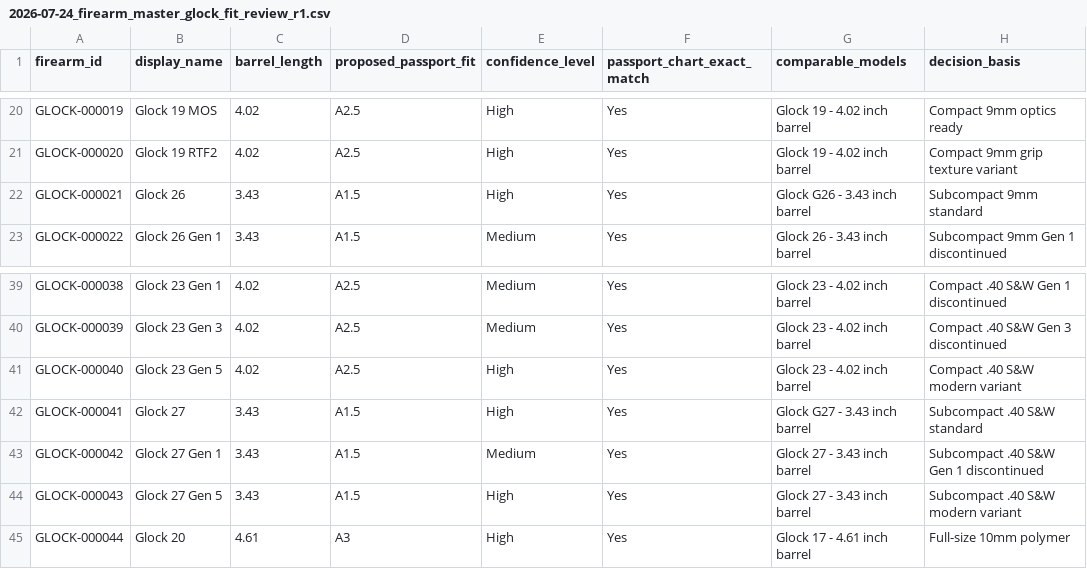
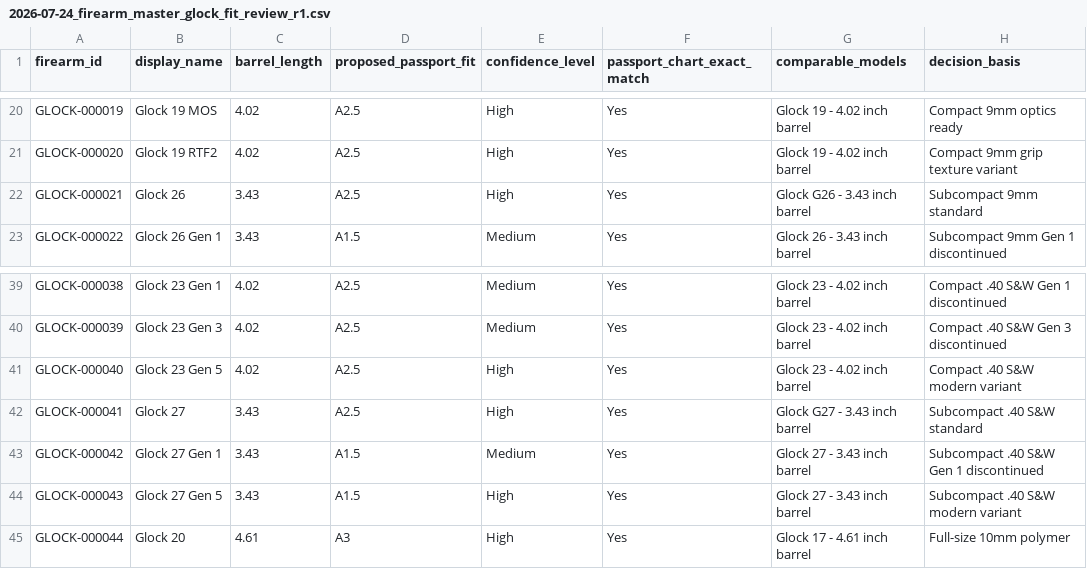
Before and after one commit to yh8jb22jds-svg/PassportFitSearch, a CSV file: data/glock/2026-07-24_firearm_master_glock_fit_review_r1.csv, drawn as a sheet; only a part is shown, gaps mark what is left out; the diff names each change by its address in the sheet, - before the commit and + after, or states it on an @@ line.

Commit message:
Replace invalid A1.5 for chart-listed Glock 26, Glock 27

```diff
--- a/data/glock/2026-07-24_firearm_master_glock_fit_review_r1.csv
+++ b/data/glock/2026-07-24_firearm_master_glock_fit_review_r1.csv
-D22 (proposed_passport_fit): A1.5
+D22 (proposed_passport_fit): A2.5
-D42 (proposed_passport_fit): A1.5
+D42 (proposed_passport_fit): A2.5
```
